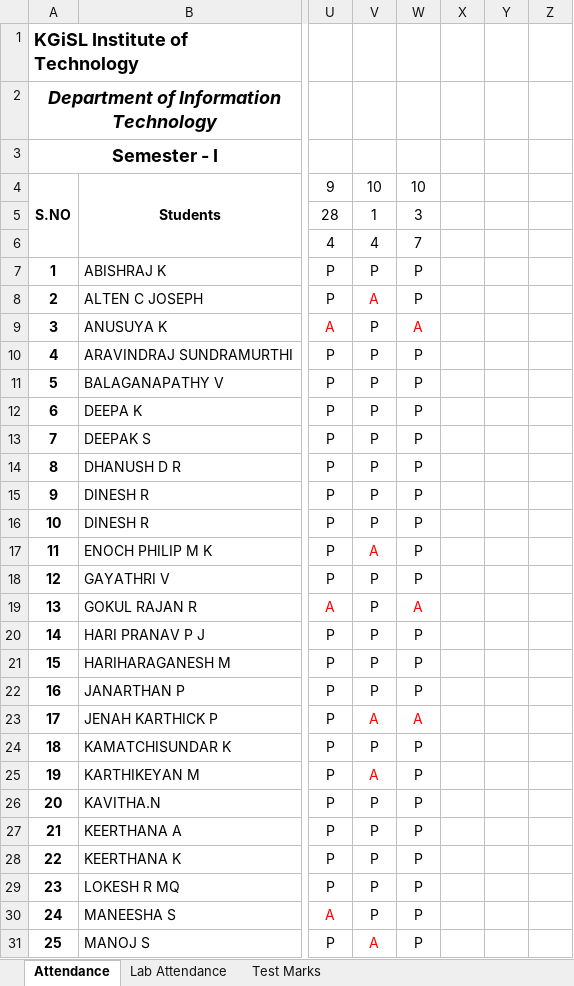
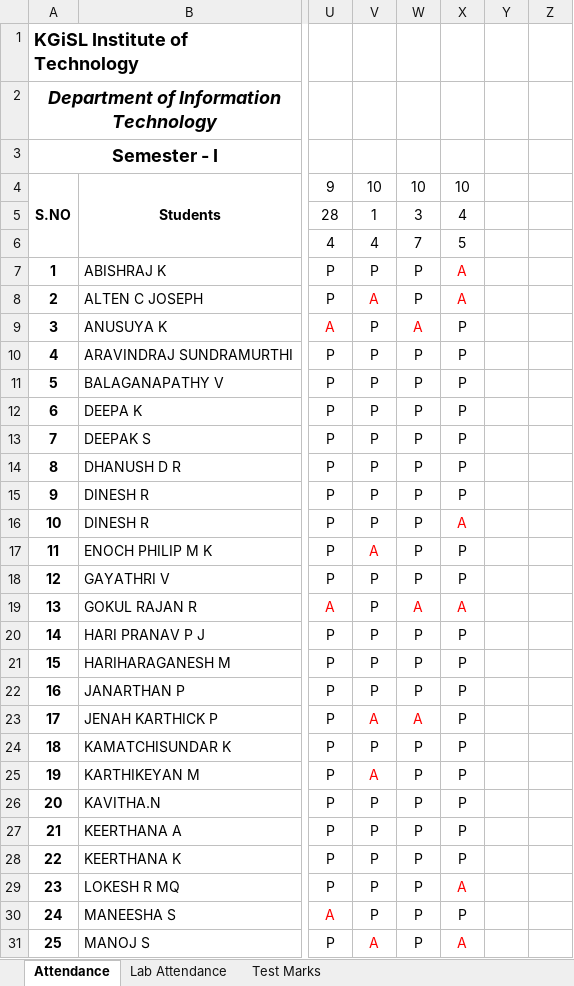
Before and after one commit to rajasekaran36/GE8151-Problem-Solving-and-Python-Programming, an Excel workbook: Acadamic Log Book.xlsx, sheet Attendance, drawn as a sheet; only a part is shown, gaps mark what is left out; values as stored, in another font and other column widths than the file's, no borders; the diff covers the shown part only; the diff names each change by its address in the sheet, - before the commit and + after, or states it on an @@ line.

```diff
--- a/Acadamic Log Book.xlsx (sheet Attendance)
+++ b/Acadamic Log Book.xlsx (sheet Attendance)
-X4: (empty)
+X4: 10
-X5: (empty)
+X5: 4
-X6: (empty)
+X6: 5
-X7:X8: (empty)
+X7:X8: A
-X9:X15: (empty)
+X9:X15: P
-X16: (empty)
+X16: A
-X17:X18: (empty)
+X17:X18: P
-X19: (empty)
+X19: A
-X20:X28: (empty)
+X20:X28: P
-X29: (empty)
+X29: A
-X30: (empty)
+X30: P
-X31: (empty)
+X31: A
```
Also changed, not shown: 25 edited cells elsewhere in this sheet, 2 other files.
